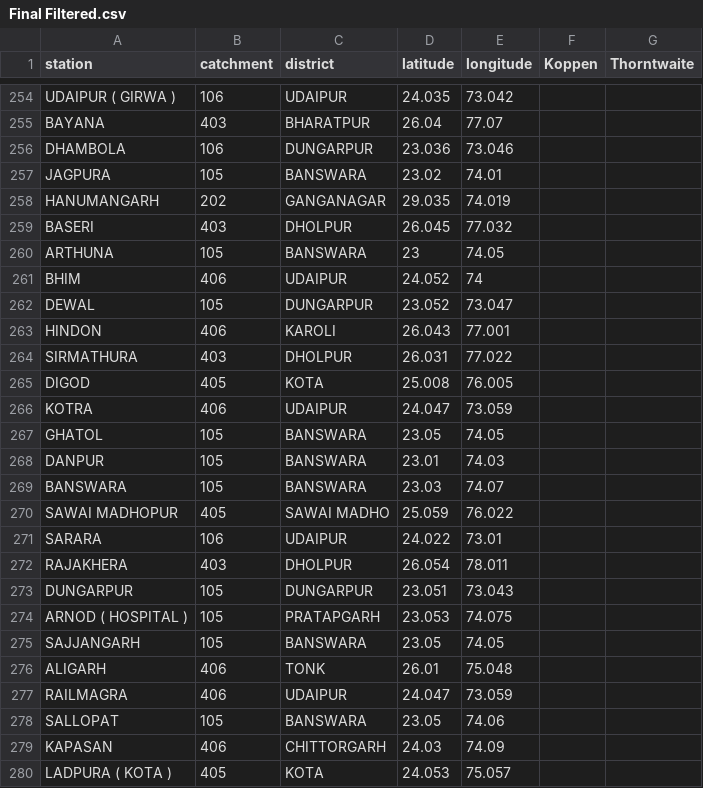
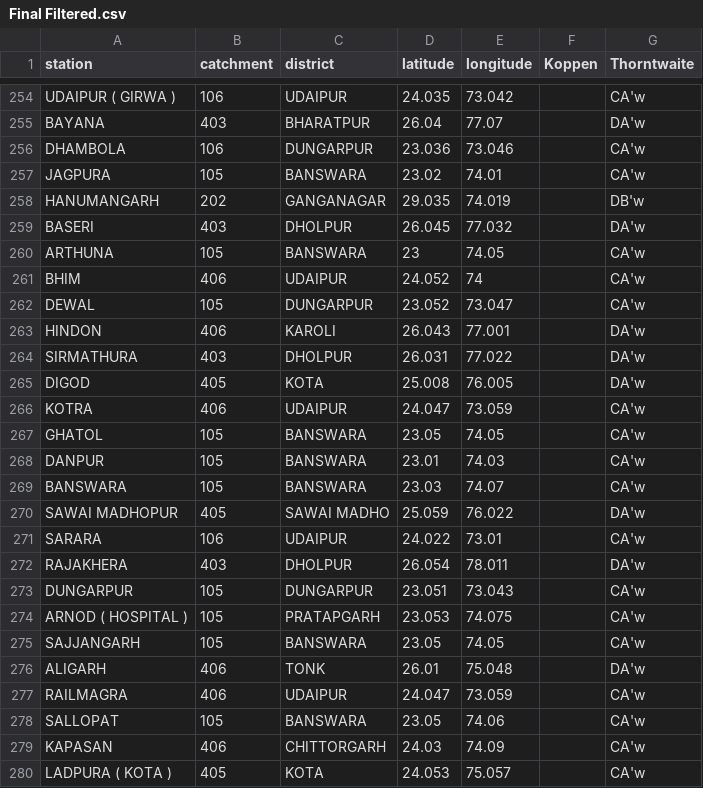
Before and after one commit to avnishranwa7/ML-Project, a CSV file: Final Filtered.csv, drawn as a sheet; only a part is shown, gaps mark what is left out; the diff covers the shown part only; the diff names each change by its address in the sheet, - before the commit and + after, or states it on an @@ line.

Commit message:
Added Thorntwaite classification of the remaining stations

```diff
--- a/Final Filtered.csv
+++ b/Final Filtered.csv
-G254 (Thorntwaite): (empty)
+G254 (Thorntwaite): CA'w
-G255 (Thorntwaite): (empty)
+G255 (Thorntwaite): DA'w
-G256:G257 (Thorntwaite): (empty)
+G256:G257 (Thorntwaite): CA'w
-G258 (Thorntwaite): (empty)
+G258 (Thorntwaite): DB'w
-G259 (Thorntwaite): (empty)
+G259 (Thorntwaite): DA'w
-G260:G262 (Thorntwaite): (empty)
+G260:G262 (Thorntwaite): CA'w
-G263:G265 (Thorntwaite): (empty)
+G263:G265 (Thorntwaite): DA'w
-G266:G269 (Thorntwaite): (empty)
+G266:G269 (Thorntwaite): CA'w
-G270 (Thorntwaite): (empty)
+G270 (Thorntwaite): DA'w
-G271 (Thorntwaite): (empty)
+G271 (Thorntwaite): CA'w
-G272 (Thorntwaite): (empty)
+G272 (Thorntwaite): DA'w
-G273:G275 (Thorntwaite): (empty)
+G273:G275 (Thorntwaite): CA'w
-G276 (Thorntwaite): (empty)
+G276 (Thorntwaite): DA'w
-G277:G280 (Thorntwaite): (empty)
+G277:G280 (Thorntwaite): CA'w
```
Also changed, not shown: 103 edited cells elsewhere in this file.
